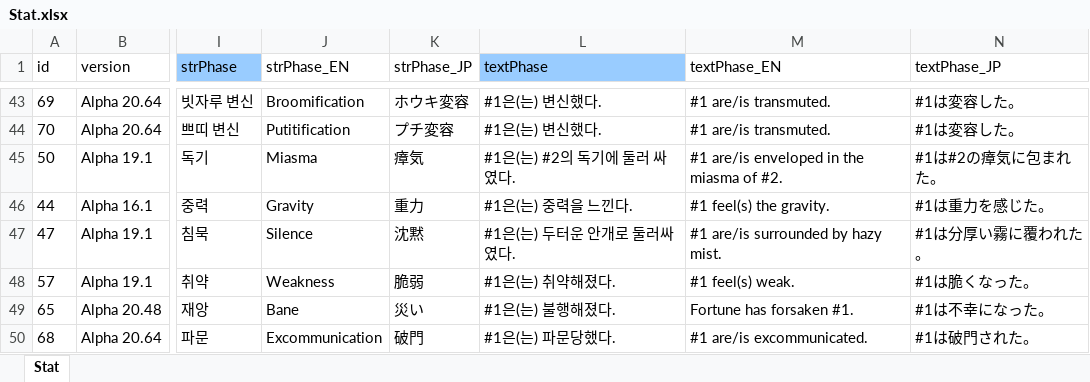
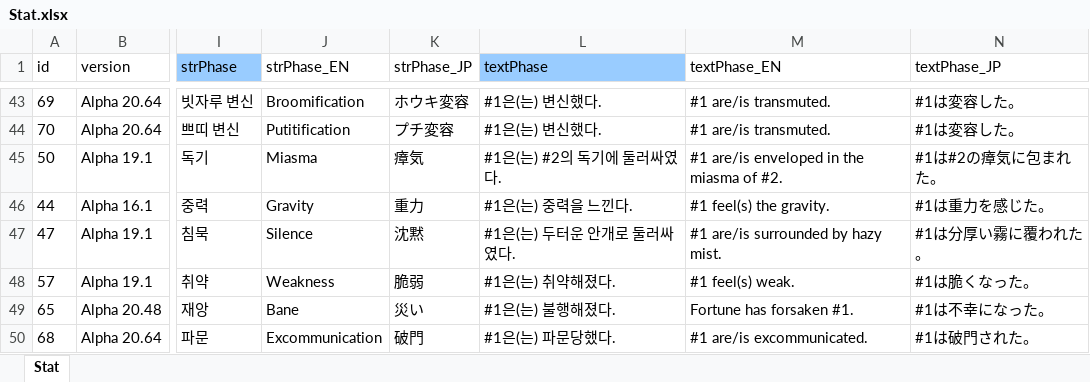
Before and after one commit to cinornu/Elin_KR, an Excel workbook: Mod_Korean/Lang/KR/Game/Stat.xlsx, sheet Stat, drawn as a sheet; only a part is shown, gaps mark what is left out; values as stored, in another font and other column widths than the file's, no borders; charts and pictures not drawn; the diff names each change by its address in the sheet, - before the commit and + after, or states it on an @@ line.

```diff
--- a/Mod_Korean/Lang/KR/Game/Stat.xlsx (sheet Stat)
+++ b/Mod_Korean/Lang/KR/Game/Stat.xlsx (sheet Stat)
-L45 (textPhase): #1은(는) #2의 독기에 둘러 싸였다.
+L45 (textPhase): #1은(는) #2의 독기에 둘러싸였다.
```
Also changed, not shown: Mod_Korean/Lang/KR/Game/Chara.xlsx, Mod_Korean/Lang/KR/Game/Element.xlsx.
